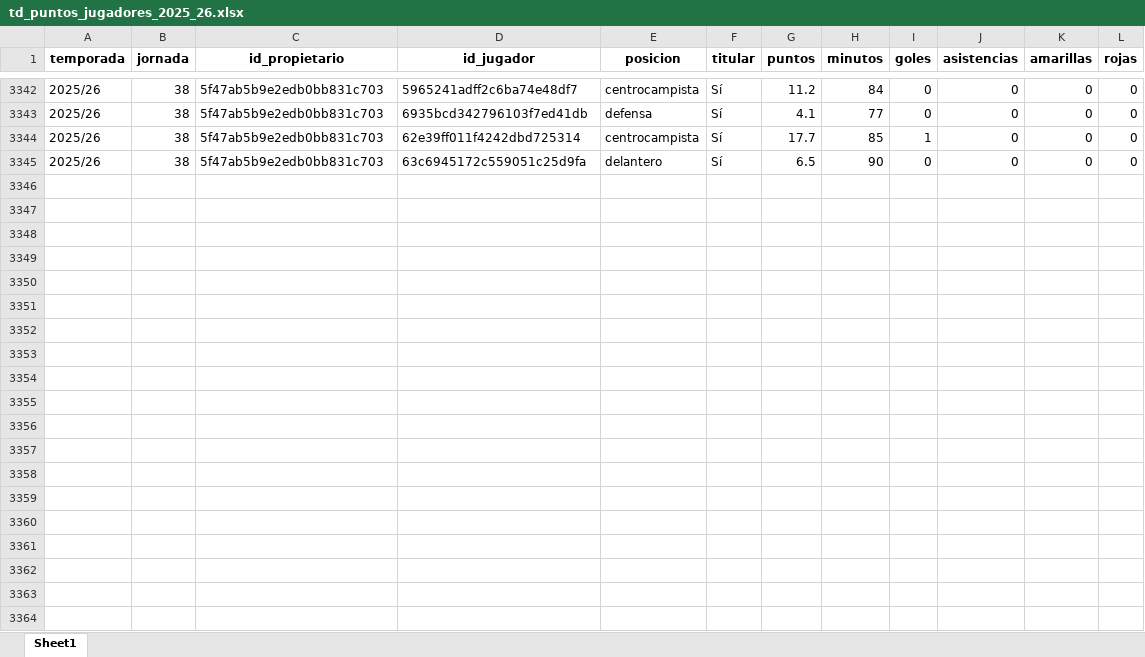
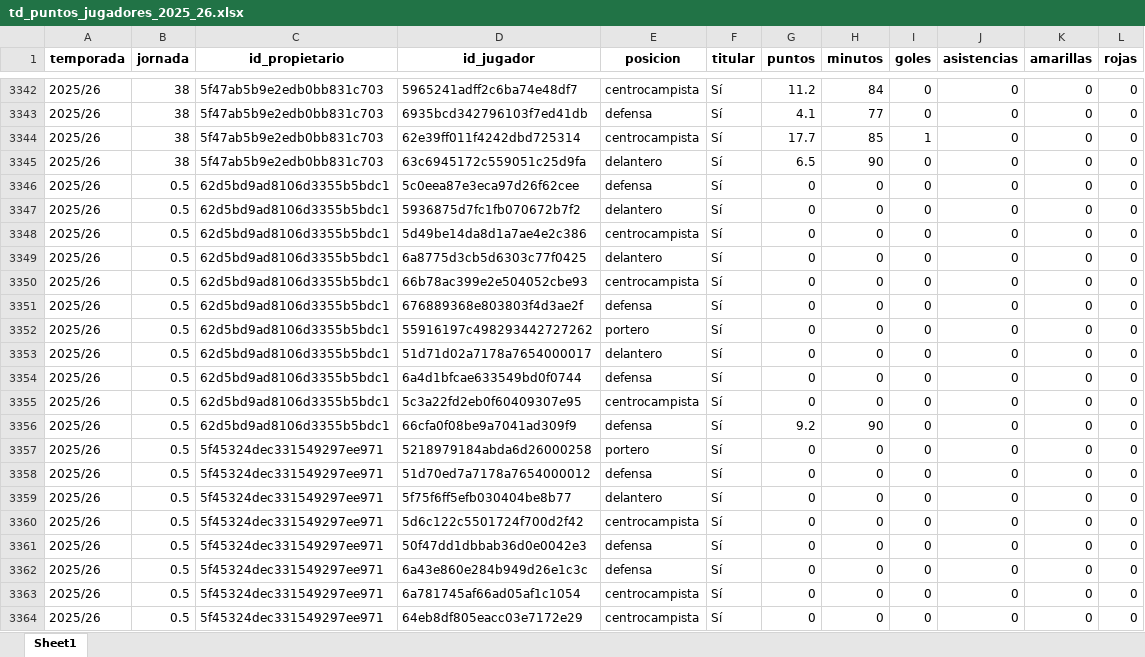
Before and after one commit to kelo71bis/FutmondoBOT, an Excel workbook: datos/hechos/td_puntos_jugadores_2025_26.xlsx, sheet Sheet1, drawn as a sheet; only a part is shown, gaps mark what is left out; values as stored, in another font and other column widths than the file's, no borders; the diff covers the shown part only; the diff names each change by its address in the sheet, - before the commit and + after, or states it on an @@ line.

```diff
--- a/datos/hechos/td_puntos_jugadores_2025_26.xlsx (sheet Sheet1)
+++ b/datos/hechos/td_puntos_jugadores_2025_26.xlsx (sheet Sheet1)
+row 3346: 2025/26 | 0.5 | 62d5bd9ad8106d3355b5bdc1 | 5c0eea87e3eca97d26f62cee | defensa | Sí | 0 | 0 | 0 | 0 | 0 | 0
+row 3347: 2025/26 | 0.5 | 62d5bd9ad8106d3355b5bdc1 | 5936875d7fc1fb070672b7f2 | delantero | Sí | 0 | 0 | 0 | 0 | 0 | 0
+row 3348: 2025/26 | 0.5 | 62d5bd9ad8106d3355b5bdc1 | 5d49be14da8d1a7ae4e2c386 | centrocampista | Sí | 0 | 0 | 0 | 0 | 0 | 0
+row 3349: 2025/26 | 0.5 | 62d5bd9ad8106d3355b5bdc1 | 6a8775d3cb5d6303c77f0425 | delantero | Sí | 0 | 0 | 0 | 0 | 0 | 0
+row 3350: 2025/26 | 0.5 | 62d5bd9ad8106d3355b5bdc1 | 66b78ac399e2e504052cbe93 | centrocampista | Sí | 0 | 0 | 0 | 0 | 0 | 0
+row 3351: 2025/26 | 0.5 | 62d5bd9ad8106d3355b5bdc1 | 676889368e803803f4d3ae2f | defensa | Sí | 0 | 0 | 0 | 0 | 0 | 0
+row 3352: 2025/26 | 0.5 | 62d5bd9ad8106d3355b5bdc1 | 55916197c498293442727262 | portero | Sí | 0 | 0 | 0 | 0 | 0 | 0
+row 3353: 2025/26 | 0.5 | 62d5bd9ad8106d3355b5bdc1 | 51d71d02a7178a7654000017 | delantero | Sí | 0 | 0 | 0 | 0 | 0 | 0
+row 3354: 2025/26 | 0.5 | 62d5bd9ad8106d3355b5bdc1 | 6a4d1bfcae633549bd0f0744 | defensa | Sí | 0 | 0 | 0 | 0 | 0 | 0
+row 3355: 2025/26 | 0.5 | 62d5bd9ad8106d3355b5bdc1 | 5c3a22fd2eb0f60409307e95 | centrocampista | Sí | 0 | 0 | 0 | 0 | 0 | 0
+row 3356: 2025/26 | 0.5 | 62d5bd9ad8106d3355b5bdc1 | 66cfa0f08be9a7041ad309f9 | defensa | Sí | 9.2 | 90 | 0 | 0 | 0 | 0
+row 3357: 2025/26 | 0.5 | 5f45324dec331549297ee971 | 5218979184abda6d26000258 | portero | Sí | 0 | 0 | 0 | 0 | 0 | 0
+row 3358: 2025/26 | 0.5 | 5f45324dec331549297ee971 | 51d70ed7a7178a7654000012 | defensa | Sí | 0 | 0 | 0 | 0 | 0 | 0
+row 3359: 2025/26 | 0.5 | 5f45324dec331549297ee971 | 5f75f6ff5efb030404be8b77 | delantero | Sí | 0 | 0 | 0 | 0 | 0 | 0
+row 3360: 2025/26 | 0.5 | 5f45324dec331549297ee971 | 5d6c122c5501724f700d2f42 | centrocampista | Sí | 0 | 0 | 0 | 0 | 0 | 0
+row 3361: 2025/26 | 0.5 | 5f45324dec331549297ee971 | 50f47dd1dbbab36d0e0042e3 | defensa | Sí | 0 | 0 | 0 | 0 | 0 | 0
+row 3362: 2025/26 | 0.5 | 5f45324dec331549297ee971 | 6a43e860e284b949d26e1c3c | defensa | Sí | 0 | 0 | 0 | 0 | 0 | 0
+row 3363: 2025/26 | 0.5 | 5f45324dec331549297ee971 | 6a781745af66ad05af1c1054 | centrocampista | Sí | 0 | 0 | 0 | 0 | 0 | 0
+row 3364: 2025/26 | 0.5 | 5f45324dec331549297ee971 | 64eb8df805eacc03e7172e29 | centrocampista | Sí | 0 | 0 | 0 | 0 | 0 | 0
```
Also changed, not shown: 69 added rows elsewhere in this sheet, datos/hechos/td_admin.xlsx, datos/maestros/md_equipos.xlsx, 6 other files.
